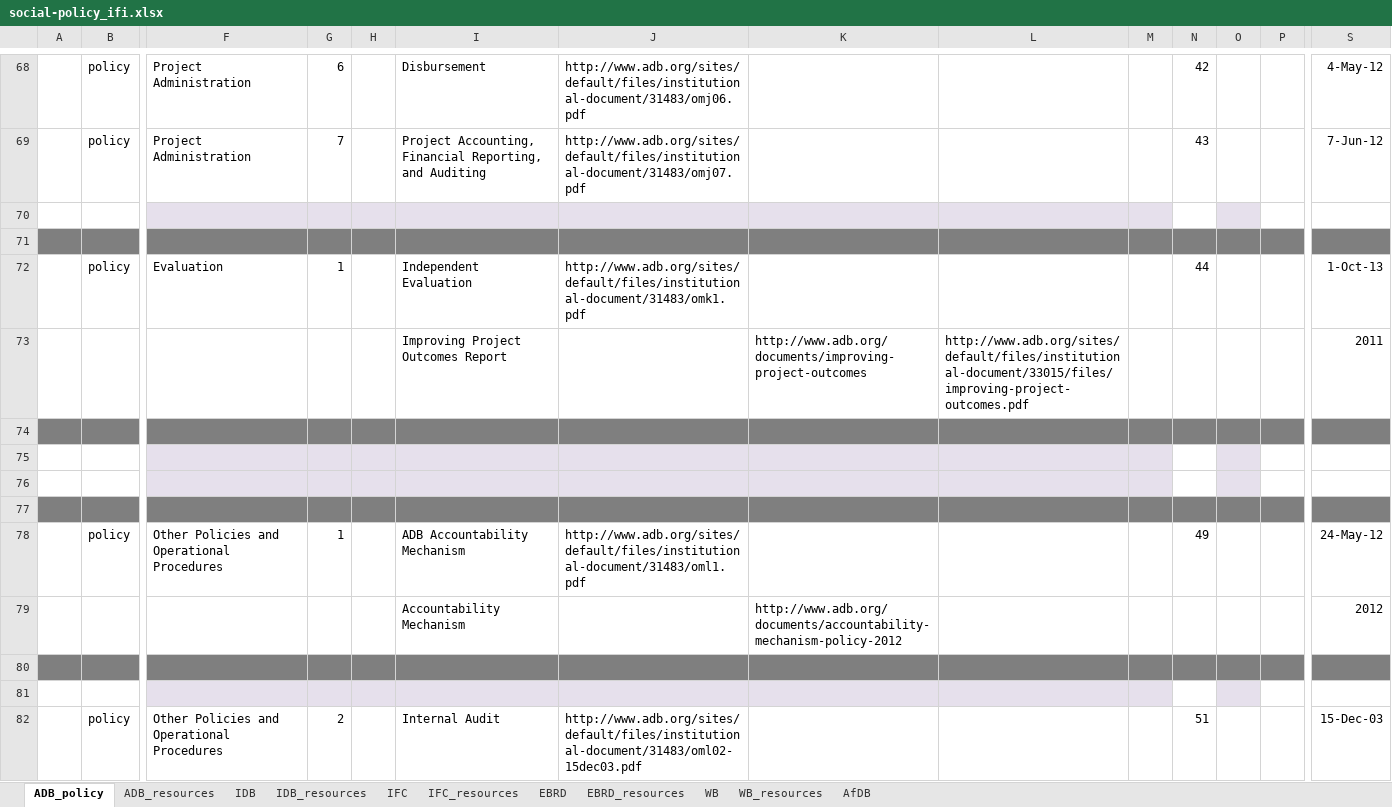
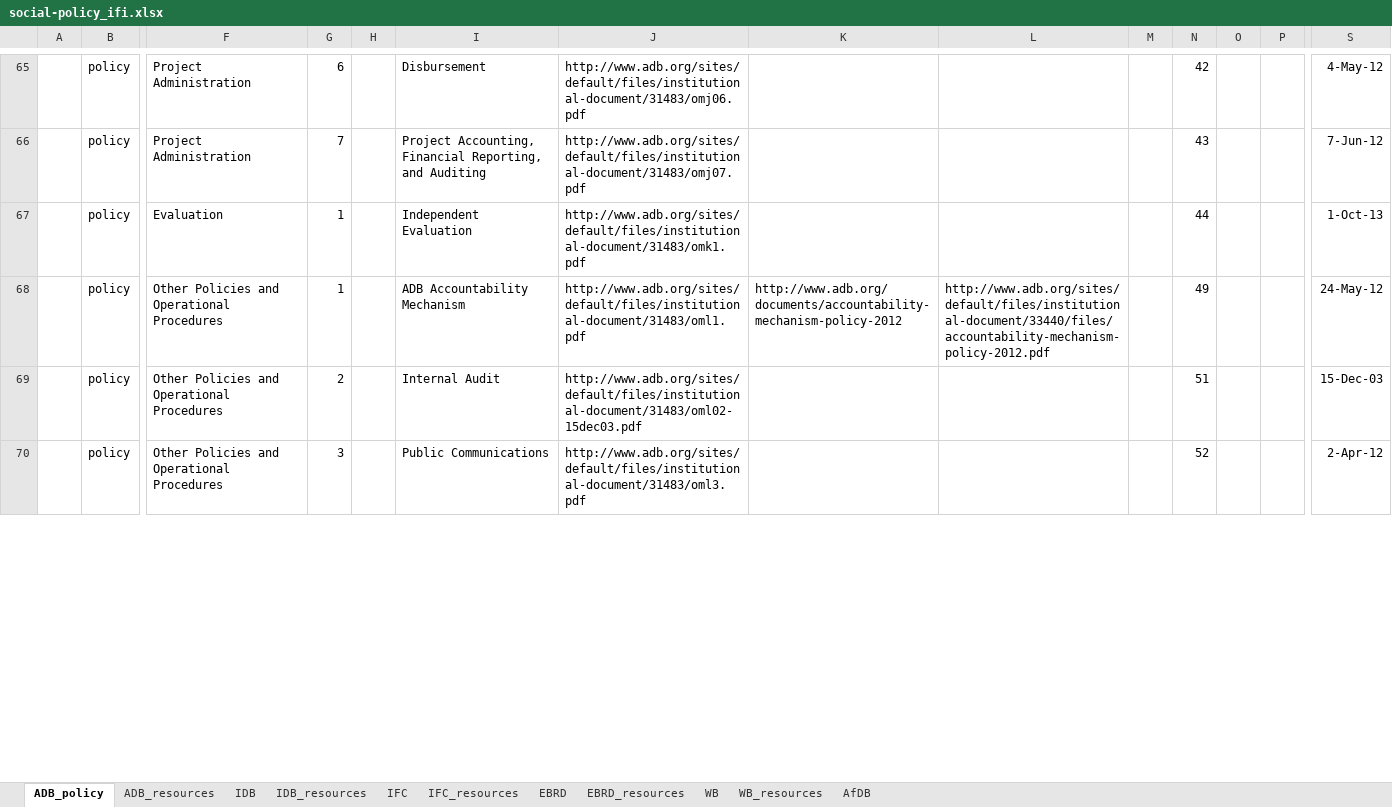
Before and after one commit to aaronkyle/social-development, an Excel workbook: context/social-policy_ifi.xlsx, sheet ADB_policy, drawn as a sheet; only a part is shown, gaps mark what is left out; the shorter side is filled out with more unchanged rows; values as stored, in another font and other column widths than the file's, no borders; removed rows and columns are numbered as before the commit, all else as after; rows hold the shown columns only; the diff covers the shown part only; the diff names each change by its address in the sheet, - before the commit and + after, or states it on an @@ line.

```diff
--- a/context/social-policy_ifi.xlsx (sheet ADB_policy)
+++ b/context/social-policy_ifi.xlsx (sheet ADB_policy)
-row 70: (empty)
-row 71: (empty)
-row 73:  |  |  |  |  | Improving Project Outcomes Report |  | http://www.adb.org/documents/improving-project-outcomes | http://www.adb.org/sites/default/files/institutional-document/33015/files/improving-project-outcomes.pdf |  |  |  |  | 2011
-row 74: (empty)
-row 75: (empty)
-row 76: (empty)
-row 77: (empty)
-K68: (empty)
+K68: http://www.adb.org/documents/accountability-mechanism-policy-2012
-L68: (empty)
+L68: http://www.adb.org/sites/default/files/institutional-document/33440/files/accountability-mechanism-policy-2012.pdf
-row 79:  |  |  |  |  | Accountability Mechanism |  | http://www.adb.org/documents/accountability-mechanism-policy-2012 |  |  |  |  |  | 2012
-row 80: (empty)
-row 81: (empty)
```
Also changed, not shown: 5 added rows, 10 removed rows, 1 moved row, 6 edited cells and cell formats elsewhere in this sheet, sheet ADB_resources.
